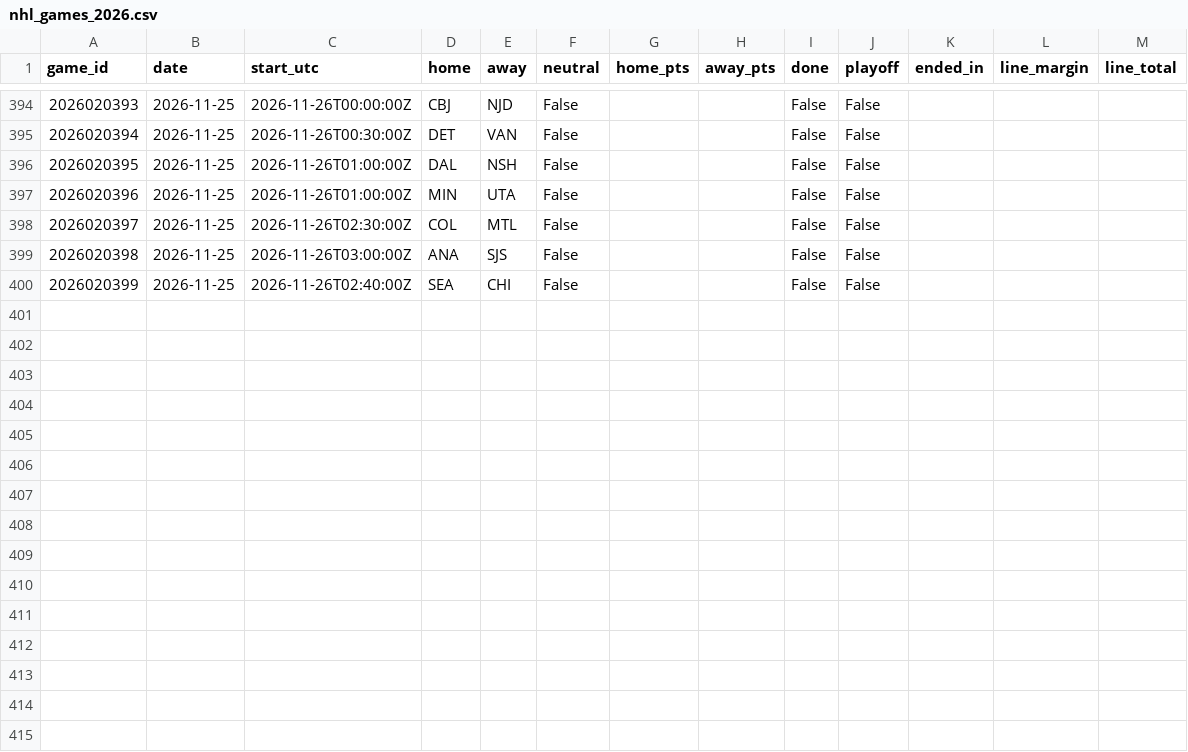
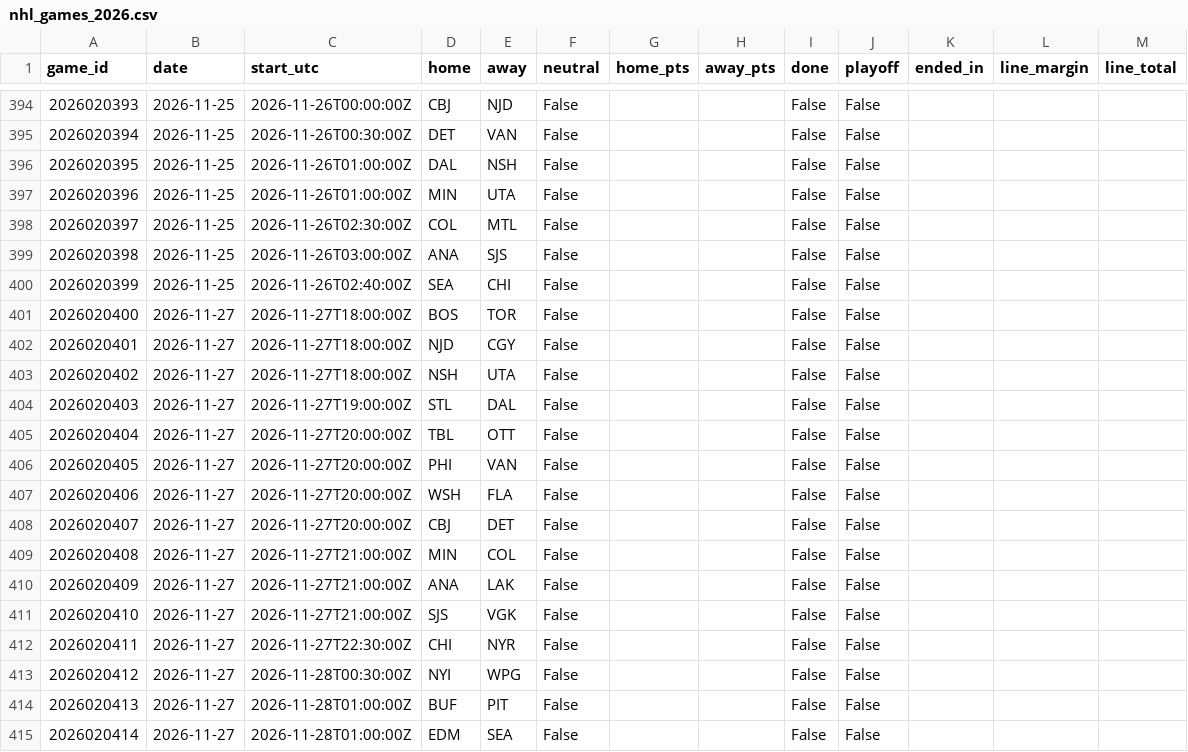
Before and after one commit to willyjo423/nfl-forecast, a CSV file: data/cache/nhl_games_2026.csv, drawn as a sheet; only a part is shown, gaps mark what is left out.

```diff
--- a/data/cache/nhl_games_2026.csv
+++ b/data/cache/nhl_games_2026.csv
@@ -400 +400,16 @@ game_id,date,start_utc,home,away,neutral,home_pts,away_pts,done,playoff,ended_in
 2026020399,2026-11-25,2026-11-26T02:40:00Z,SEA,CHI,False,,,False,False,,,
+2026020400,2026-11-27,2026-11-27T18:00:00Z,BOS,TOR,False,,,False,False,,,
+2026020401,2026-11-27,2026-11-27T18:00:00Z,NJD,CGY,False,,,False,False,,,
+2026020402,2026-11-27,2026-11-27T18:00:00Z,NSH,UTA,False,,,False,False,,,
+2026020403,2026-11-27,2026-11-27T19:00:00Z,STL,DAL,False,,,False,False,,,
+2026020404,2026-11-27,2026-11-27T20:00:00Z,TBL,OTT,False,,,False,False,,,
+2026020405,2026-11-27,2026-11-27T20:00:00Z,PHI,VAN,False,,,False,False,,,
+2026020406,2026-11-27,2026-11-27T20:00:00Z,WSH,FLA,False,,,False,False,,,
+2026020407,2026-11-27,2026-11-27T20:00:00Z,CBJ,DET,False,,,False,False,,,
+2026020408,2026-11-27,2026-11-27T21:00:00Z,MIN,COL,False,,,False,False,,,
+2026020409,2026-11-27,2026-11-27T21:00:00Z,ANA,LAK,False,,,False,False,,,
+2026020410,2026-11-27,2026-11-27T21:00:00Z,SJS,VGK,False,,,False,False,,,
+2026020411,2026-11-27,2026-11-27T22:30:00Z,CHI,NYR,False,,,False,False,,,
+2026020412,2026-11-27,2026-11-28T00:30:00Z,NYI,WPG,False,,,False,False,,,
+2026020413,2026-11-27,2026-11-28T01:00:00Z,BUF,PIT,False,,,False,False,,,
+2026020414,2026-11-27,2026-11-28T01:00:00Z,EDM,SEA,False,,,False,False,,,
```
Also changed, not shown: data/cache/nba_games_2026.csv, data/cache/nhl_goalies_2026.csv, 6 other files.
